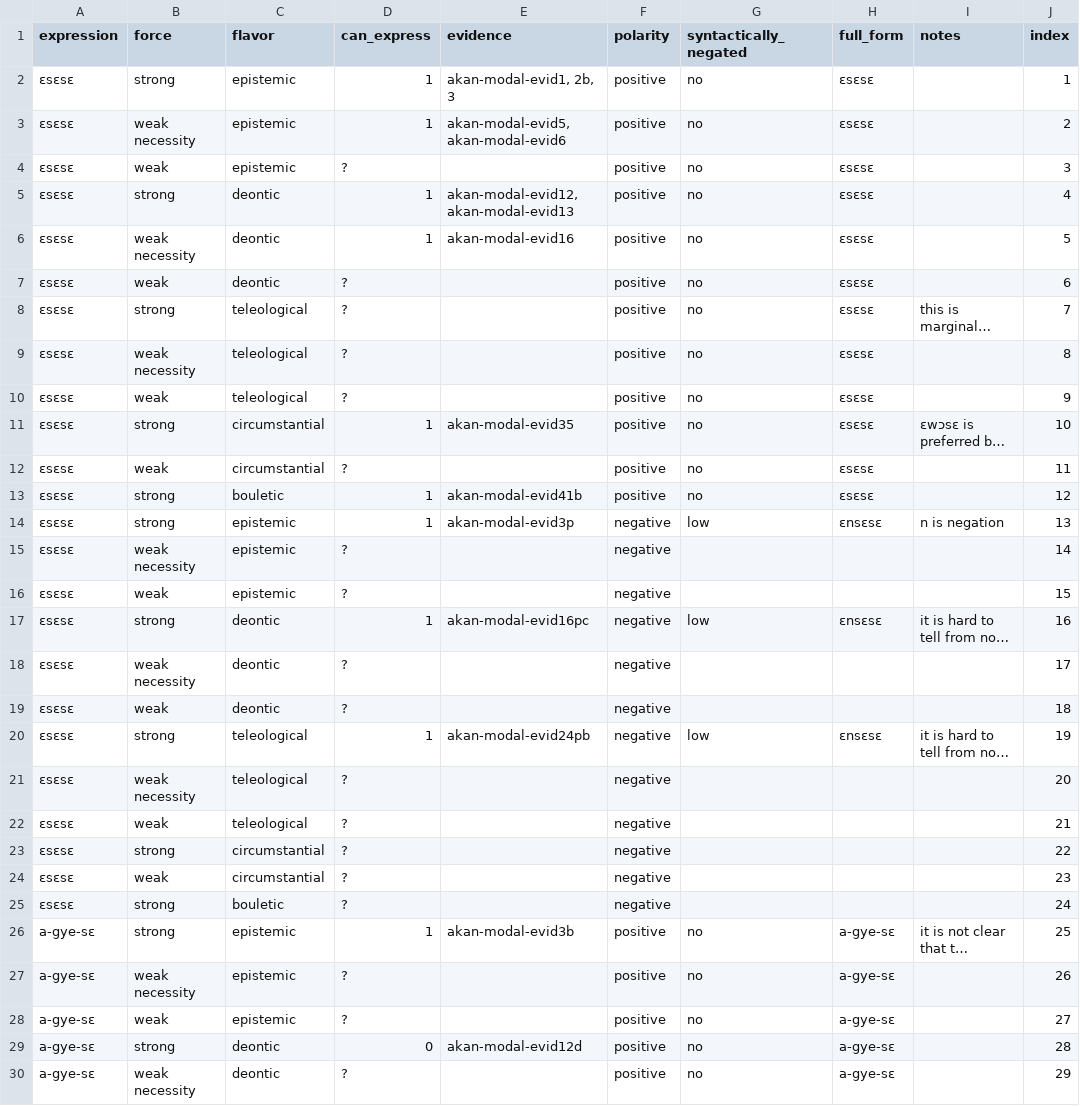
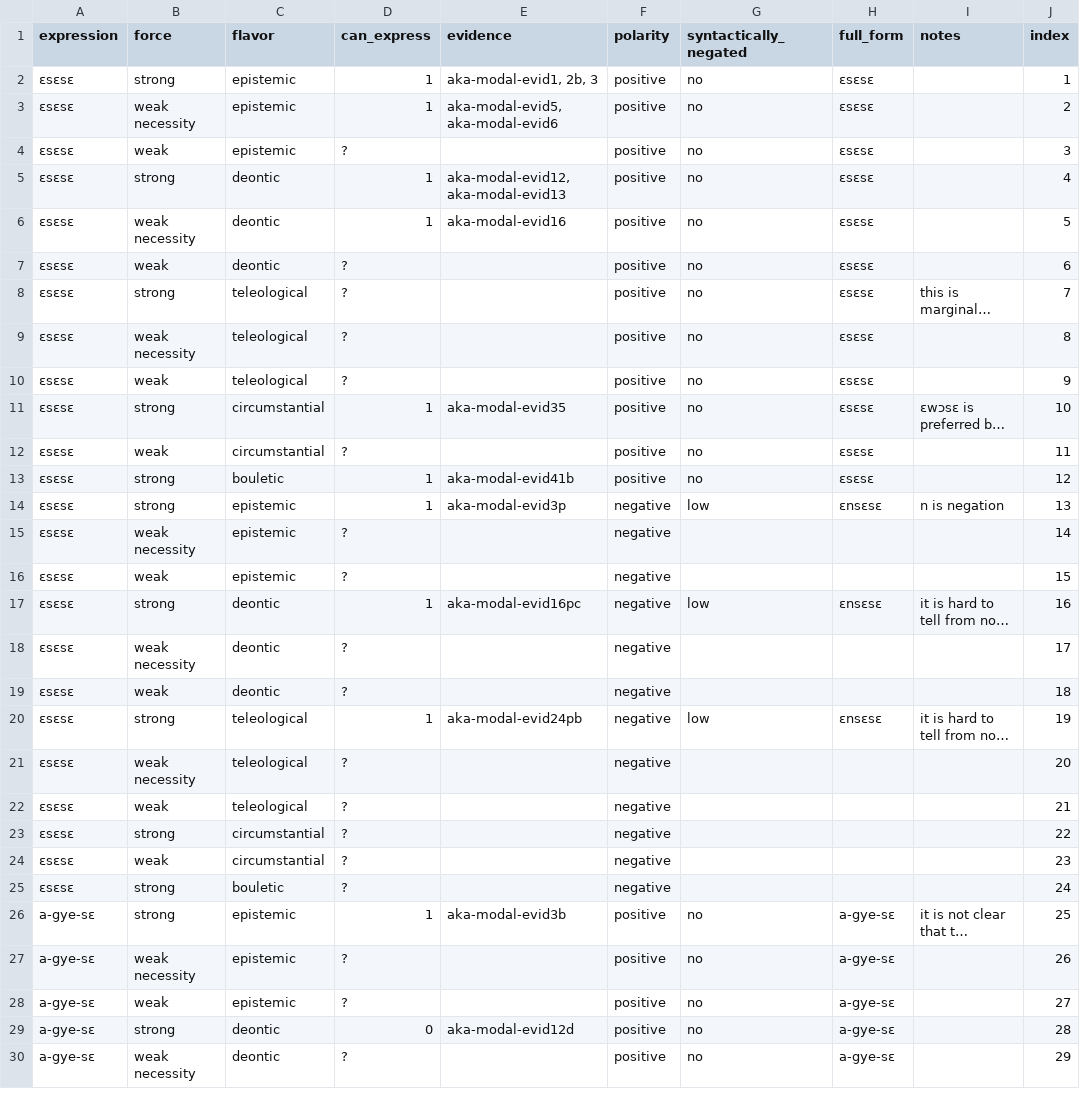
Before and after one commit to EdinburghMeaningSciences/modals_database, a CSV file: language-data/akan/aka-summary.csv, drawn as a sheet; only a part is shown; long unchanged cells end in …; the diff covers the shown part only; the diff names each change by its address in the sheet, - before the commit and + after, or states it on an @@ line.

Commit message:
Update aka-summary.csv

```diff
--- a/language-data/akan/aka-summary.csv
+++ b/language-data/akan/aka-summary.csv
-E2 (evidence): akan-modal-evid1, 2b, 3
+E2 (evidence): aka-modal-evid1, 2b, 3
-E3 (evidence): akan-modal-evid5, akan-modal-evid6
+E3 (evidence): aka-modal-evid5, aka-modal-evid6
-E5 (evidence): akan-modal-evid12, akan-modal-evid13
+E5 (evidence): aka-modal-evid12, aka-modal-evid13
-E6 (evidence): akan-modal-evid16
+E6 (evidence): aka-modal-evid16
-E11 (evidence): akan-modal-evid35
+E11 (evidence): aka-modal-evid35
-E13 (evidence): akan-modal-evid41b
+E13 (evidence): aka-modal-evid41b
-E14 (evidence): akan-modal-evid3p
+E14 (evidence): aka-modal-evid3p
-E17 (evidence): akan-modal-evid16pc
+E17 (evidence): aka-modal-evid16pc
-E20 (evidence): akan-modal-evid24pb
+E20 (evidence): aka-modal-evid24pb
-E26 (evidence): akan-modal-evid3b
+E26 (evidence): aka-modal-evid3b
-E29 (evidence): akan-modal-evid12d
+E29 (evidence): aka-modal-evid12d
```
Also changed, not shown: 28 edited cells elsewhere in this file.
